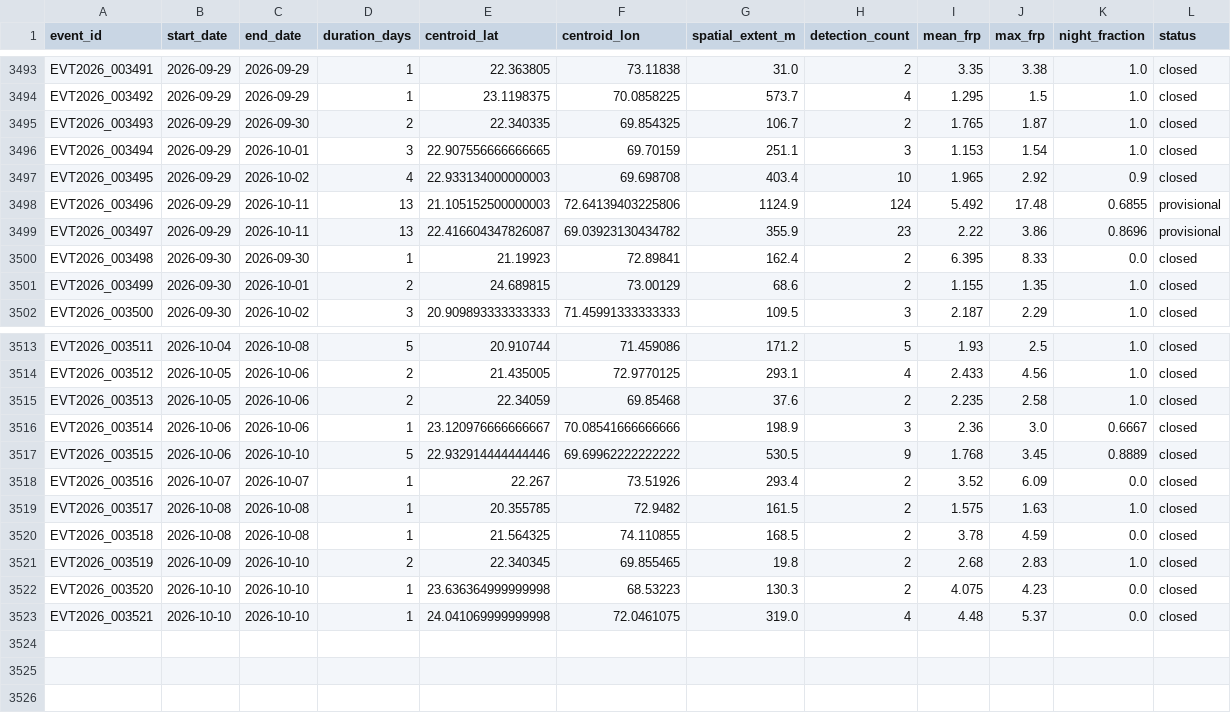
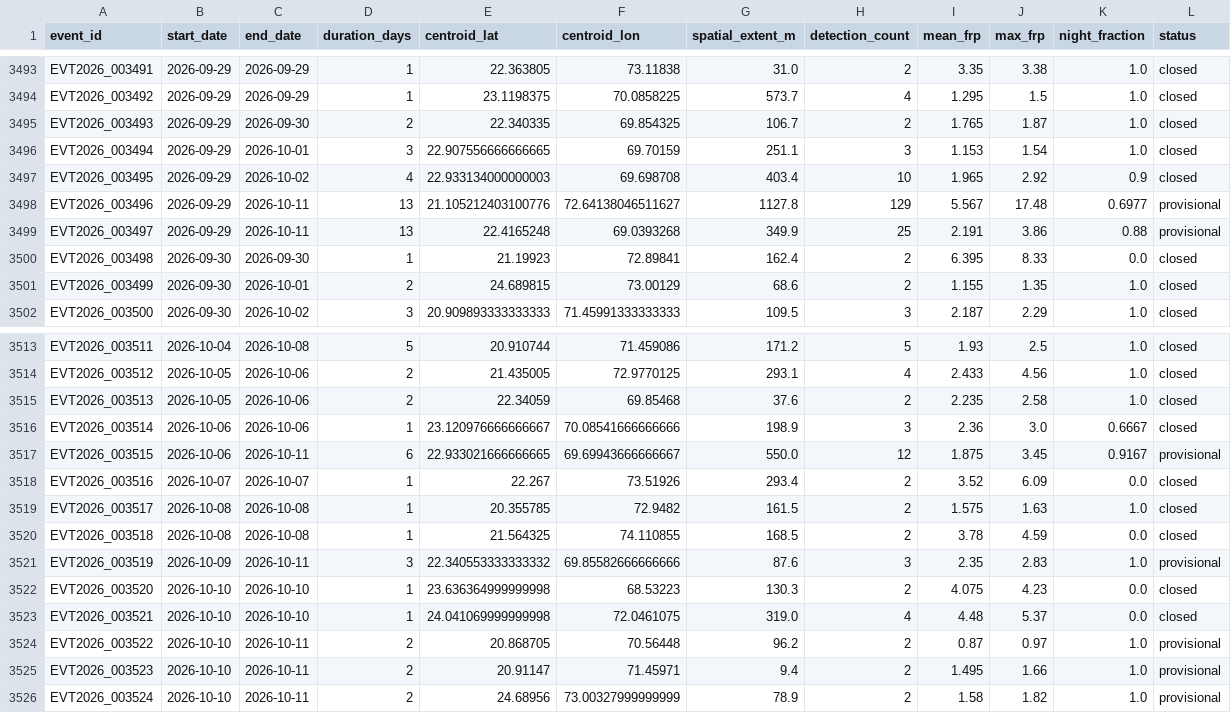
Before and after one commit to suvarchaw/Thermoscope, a CSV file: data/processed/gujarat_thermal_events_2026.csv, drawn as a sheet; only a part is shown, gaps mark what is left out.

```diff
--- a/data/processed/gujarat_thermal_events_2026.csv
+++ b/data/processed/gujarat_thermal_events_2026.csv
@@ -3497,4 +3497,4 @@ EVT2026_003494,2026-09-29,2026-10-01,3,22.907556666666665,69.70159,251.1,3,1.153
 EVT2026_003495,2026-09-29,2026-10-02,4,22.933134000000003,69.698708,403.4,10,1.965,2.92,0.9,closed
-EVT2026_003496,2026-09-29,2026-10-11,13,21.105152500000003,72.64139403225806,1124.9,124,5.492,17.48,0.6855,provisional
-EVT2026_003497,2026-09-29,2026-10-11,13,22.416604347826087,69.03923130434782,355.9,23,2.22,3.86,0.8696,provisional
+EVT2026_003496,2026-09-29,2026-10-11,13,21.105212403100776,72.64138046511627,1127.8,129,5.567,17.48,0.6977,provisional
+EVT2026_003497,2026-09-29,2026-10-11,13,22.4165248,69.0393268,349.9,25,2.191,3.86,0.88,provisional
 EVT2026_003498,2026-09-30,2026-09-30,1,21.19923,72.89841,162.4,2,6.395,8.33,0.0,closed
@@ -3516,3 +3516,3 @@ EVT2026_003513,2026-10-05,2026-10-06,2,22.34059,69.85468,37.6,2,2.235,2.58,1.0,c
 EVT2026_003514,2026-10-06,2026-10-06,1,23.120976666666667,70.08541666666666,198.9,3,2.36,3.0,0.6667,closed
-EVT2026_003515,2026-10-06,2026-10-10,5,22.932914444444446,69.69962222222222,530.5,9,1.768,3.45,0.8889,closed
+EVT2026_003515,2026-10-06,2026-10-11,6,22.933021666666665,69.69943666666667,550.0,12,1.875,3.45,0.9167,provisional
 EVT2026_003516,2026-10-07,2026-10-07,1,22.267,73.51926,293.4,2,3.52,6.09,0.0,closed
@@ -3520,4 +3520,7 @@ EVT2026_003517,2026-10-08,2026-10-08,1,20.355785,72.9482,161.5,2,1.575,1.63,1.0,
 EVT2026_003518,2026-10-08,2026-10-08,1,21.564325,74.110855,168.5,2,3.78,4.59,0.0,closed
-EVT2026_003519,2026-10-09,2026-10-10,2,22.340345,69.855465,19.8,2,2.68,2.83,1.0,closed
+EVT2026_003519,2026-10-09,2026-10-11,3,22.340553333333332,69.85582666666666,87.6,3,2.35,2.83,1.0,provisional
 EVT2026_003520,2026-10-10,2026-10-10,1,23.636364999999998,68.53223,130.3,2,4.075,4.23,0.0,closed
 EVT2026_003521,2026-10-10,2026-10-10,1,24.041069999999998,72.0461075,319.0,4,4.48,5.37,0.0,closed
+EVT2026_003522,2026-10-10,2026-10-11,2,20.868705,70.56448,96.2,2,0.87,0.97,1.0,provisional
+EVT2026_003523,2026-10-10,2026-10-11,2,20.91147,71.45971,9.4,2,1.495,1.66,1.0,provisional
+EVT2026_003524,2026-10-10,2026-10-11,2,24.68956,73.00327999999999,78.9,2,1.58,1.82,1.0,provisional
```
Also changed, not shown: data/processed/gujarat_event_evidence_2026.csv, 3 other files.
